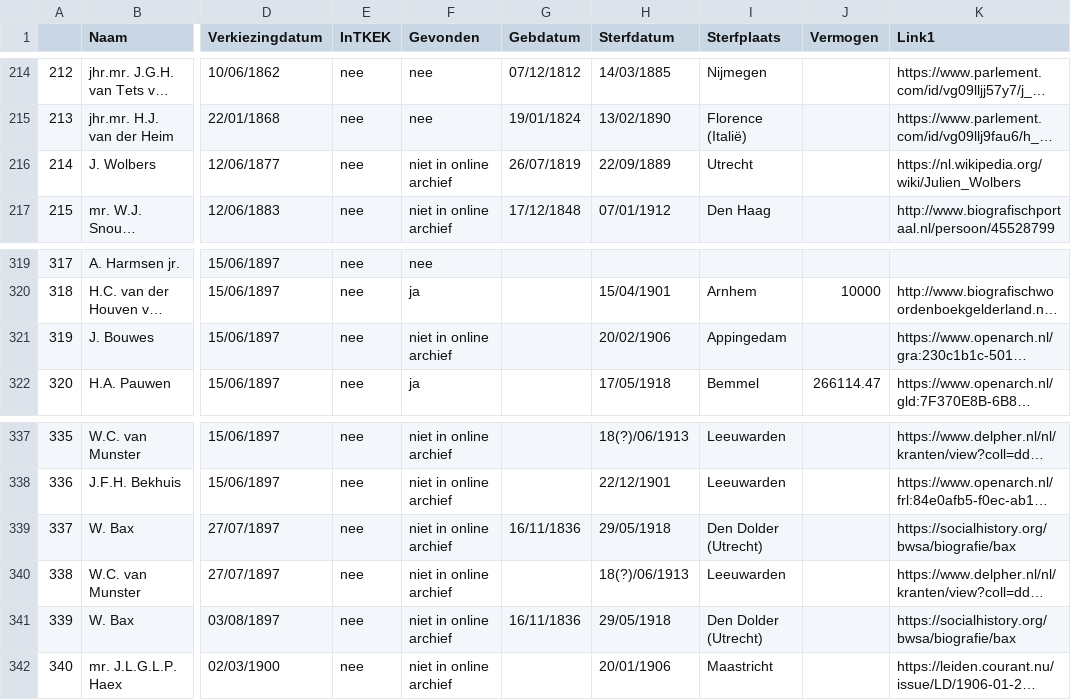
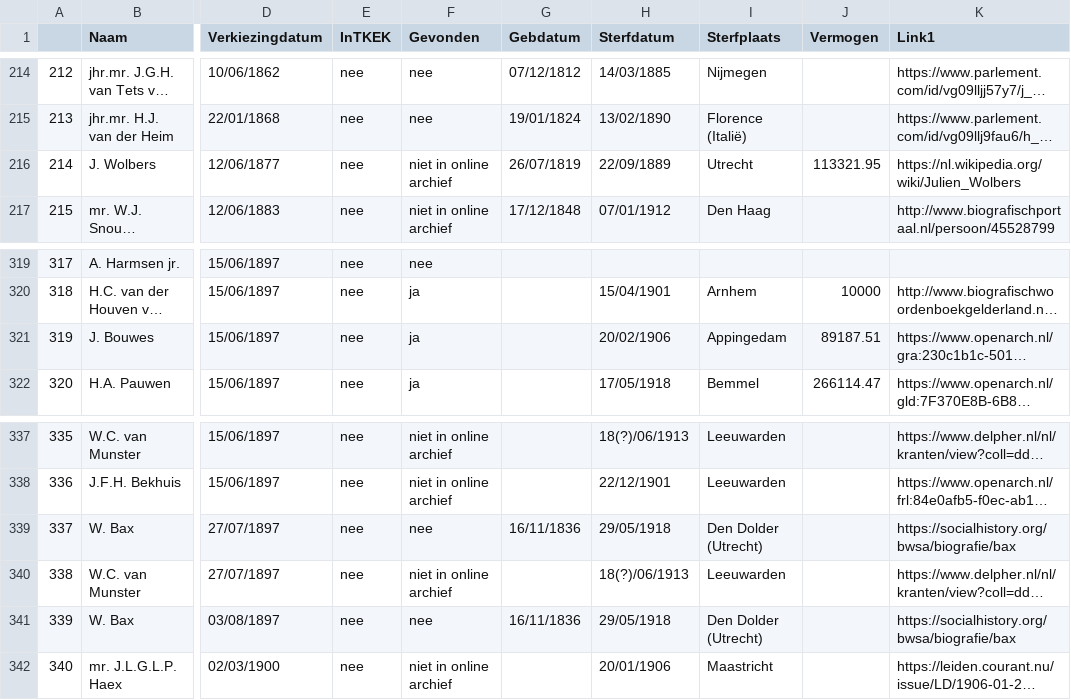
Before and after one commit to basm92/Polrents, a CSV file: Administration/new_data_entry_file.csv, drawn as a sheet; only a part is shown, gaps mark what is left out; long unchanged cells end in …; the diff covers the shown part only; the diff names each change by its address in the sheet, - before the commit and + after, or states it on an @@ line.

```diff
--- a/Administration/new_data_entry_file.csv
+++ b/Administration/new_data_entry_file.csv
-J216 (Vermogen): (empty)
+J216 (Vermogen): 113321.95
-F321 (Gevonden): niet in online archief
+F321 (Gevonden): ja
-J321 (Vermogen): (empty)
+J321 (Vermogen): 89187.51
-F339 (Gevonden): niet in online archief
+F339 (Gevonden): nee
-F341 (Gevonden): niet in online archief
+F341 (Gevonden): nee
```
Also changed, not shown: 41 edited cells elsewhere in this file, 1 other file.
